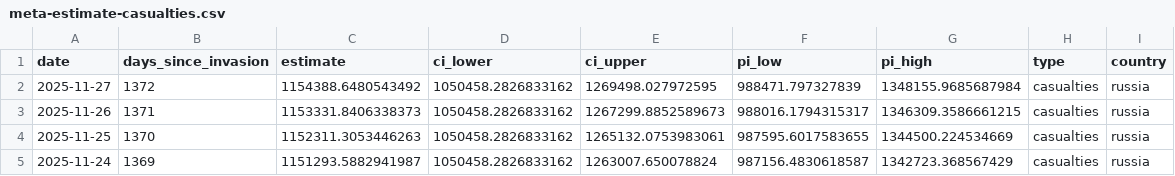
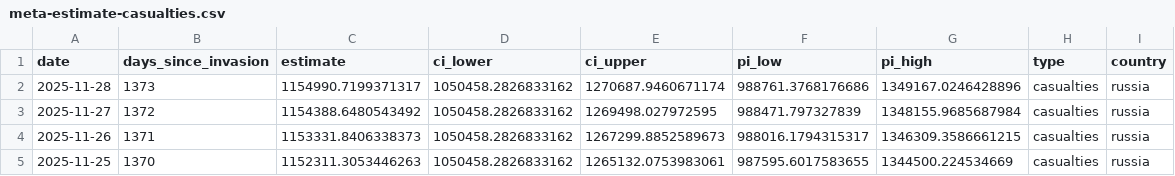
Before and after one commit to TheEconomist/the-economist-ukraine-war-dead-and-wounded-estimates, a CSV file: output-data/tracker/meta-estimate-casualties.csv, drawn as a sheet; only a part is shown; the shorter side is filled out with more unchanged rows; the diff names each change by its address in the sheet, - before the commit and + after, or states it on an @@ line.

Commit message:
Update deaths-and-casualties data & run meta-estimate.R

```diff
--- a/output-data/tracker/meta-estimate-casualties.csv
+++ b/output-data/tracker/meta-estimate-casualties.csv
+row 2: 2025-11-28 | 1373 | 1154990.7199371317 | 1050458.2826833162 | 1270687.9460671174 | 988761.3768176686 | 1349167.0246428896 | casualties | russia
```
Also changed, not shown: output-data/tracker/meta-estimate-deaths.csv, 1 other file.
